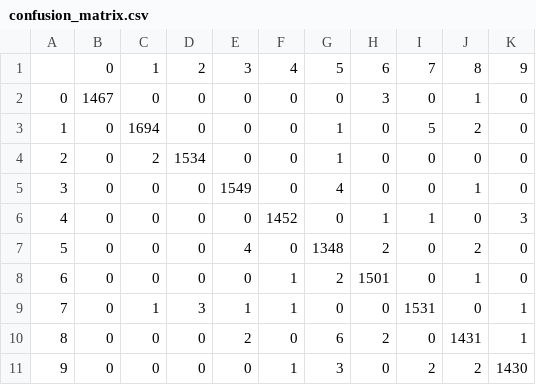
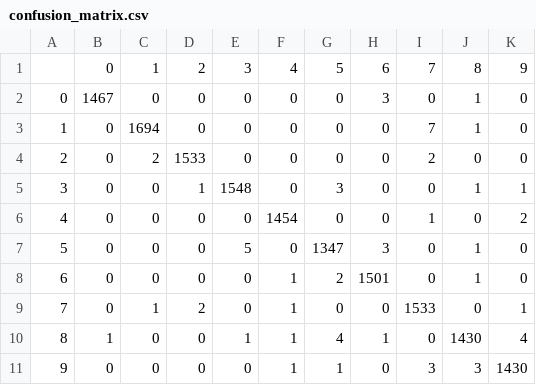
Before and after one commit to sravioli/pydoku, a CSV file: source/data/confusion_matrix.csv, drawn as a sheet.

```diff
--- a/source/data/confusion_matrix.csv
+++ b/source/data/confusion_matrix.csv
@@ -2,10 +2,10 @@
 0,1467,0,0,0,0,0,3,0,1,0
-1,0,1694,0,0,0,1,0,5,2,0
-2,0,2,1534,0,0,1,0,0,0,0
-3,0,0,0,1549,0,4,0,0,1,0
-4,0,0,0,0,1452,0,1,1,0,3
-5,0,0,0,4,0,1348,2,0,2,0
+1,0,1694,0,0,0,0,0,7,1,0
+2,0,2,1533,0,0,0,0,2,0,0
+3,0,0,1,1548,0,3,0,0,1,1
+4,0,0,0,0,1454,0,0,1,0,2
+5,0,0,0,5,0,1347,3,0,1,0
 6,0,0,0,0,1,2,1501,0,1,0
-7,0,1,3,1,1,0,0,1531,0,1
-8,0,0,0,2,0,6,2,0,1431,1
-9,0,0,0,0,1,3,0,2,2,1430
+7,0,1,2,0,1,0,0,1533,0,1
+8,1,0,0,1,1,4,1,0,1430,4
+9,0,0,0,0,1,1,0,3,3,1430
```
Also changed, not shown: source/data/history.csv.
